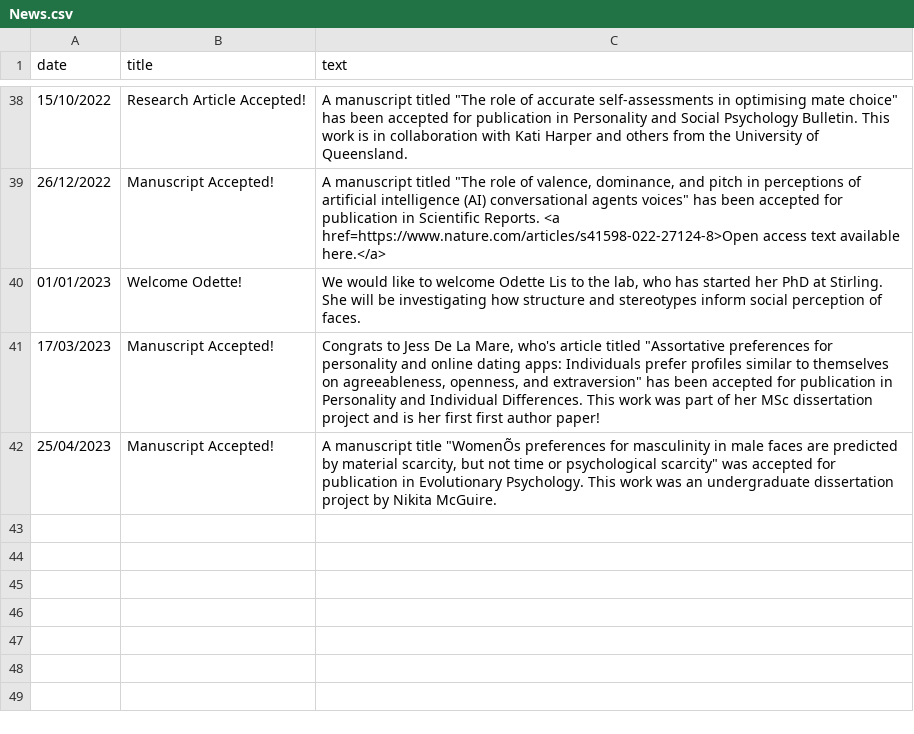
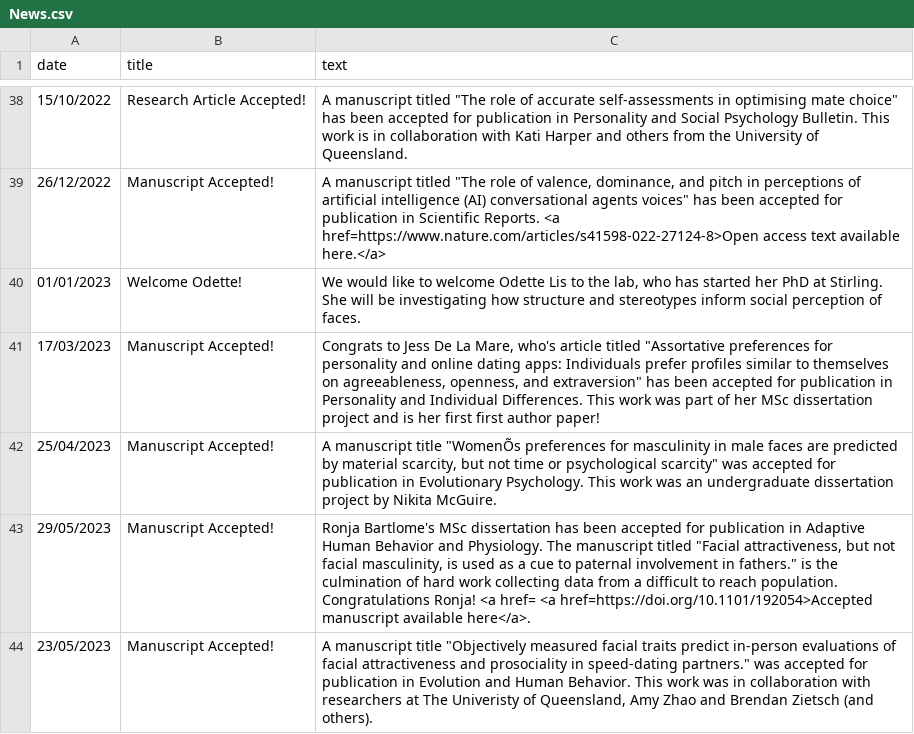
Before and after one commit to antlee53/antlee53.github.io, a CSV file: files/News.csv, drawn as a sheet; only a part is shown, gaps mark what is left out; the diff names each change by its address in the sheet, - before the commit and + after, or states it on an @@ line.

```diff
--- a/files/News.csv
+++ b/files/News.csv
+row 43: 29/05/2023 | Manuscript Accepted! | Ronja Bartlome's MSc dissertation has been accepted for publication in Adaptive Human Behavior and Physiology. The manuscript titled "Facial attractiveness, but not facial masculinity, is used as a cue to paternal involvement in fathers." is the culmination of hard work collecting data from a difficult to reach population. Congratulations Ronja! <a href= <a href=https://doi.org/10.1101/192054>Accepted manuscript available here</a>.
+row 44: 23/05/2023 | Manuscript Accepted! | A manuscript title "Objectively measured facial traits predict in-person evaluations of facial attractiveness and prosociality in speed-dating partners." was accepted for publication in Evolution and Human Behavior. This work was in collaboration with researchers at The Univeristy of Queensland, Amy Zhao and Brendan Zietsch (and others).
```
Also changed, not shown: 2 other files.
